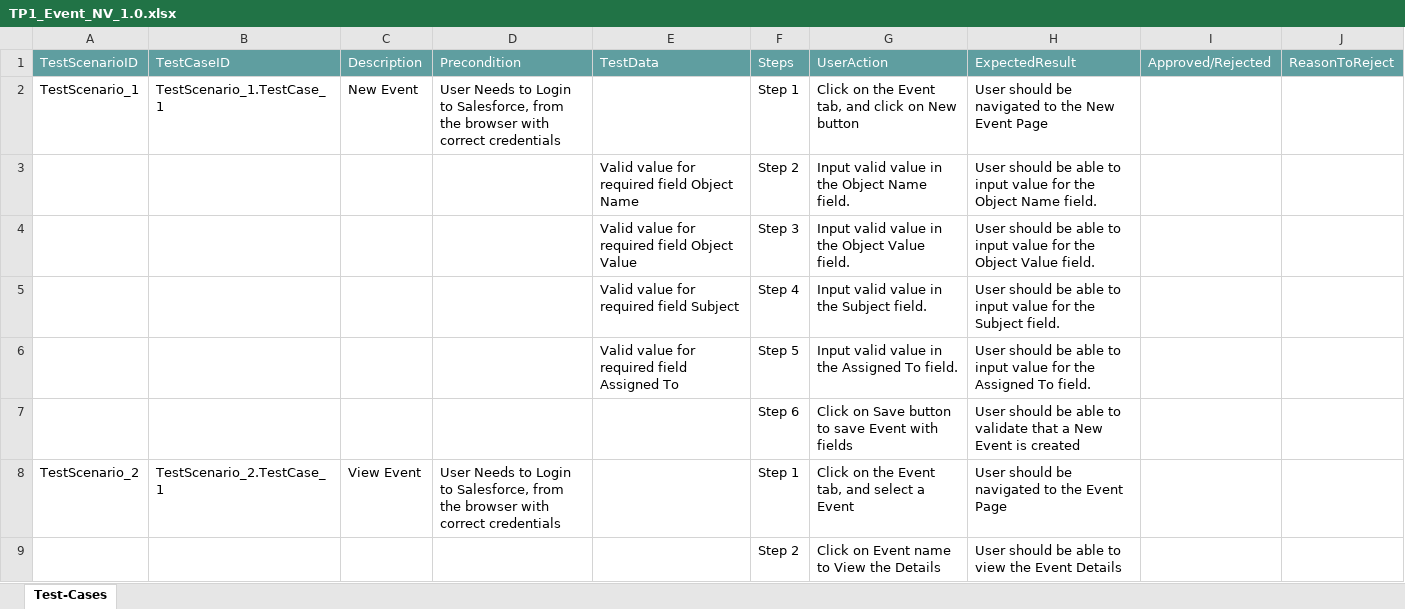
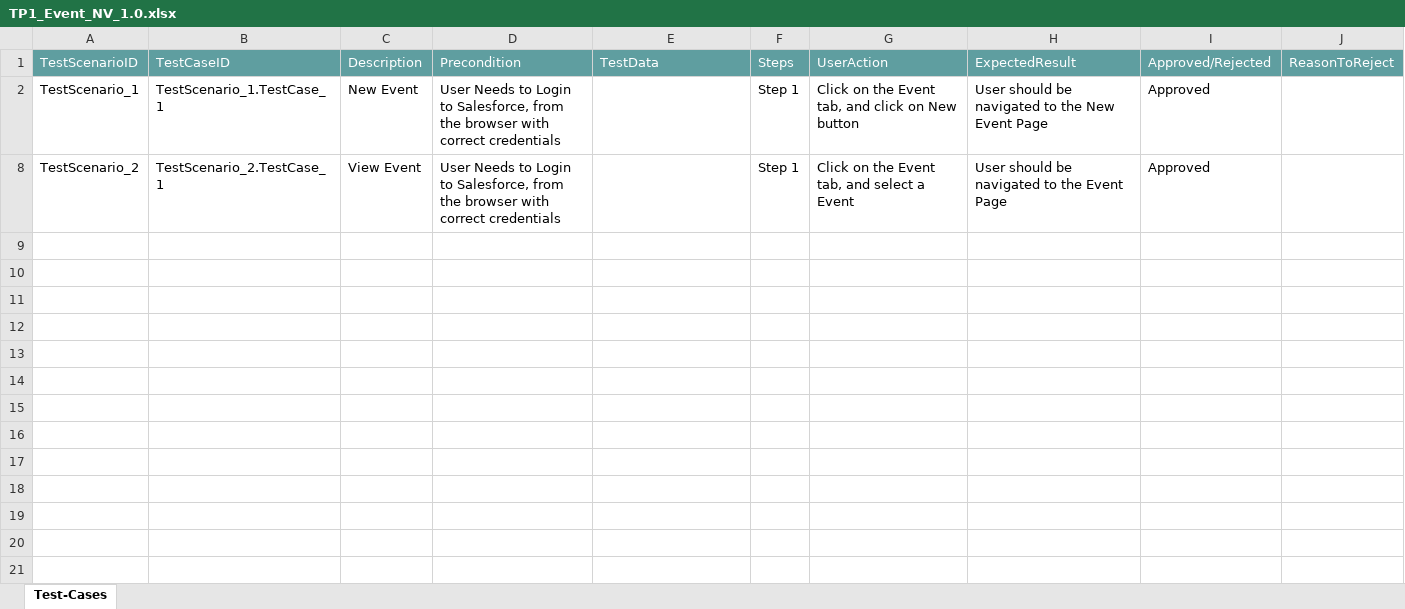
Before and after one commit to ShaikMohamedIrfan/Mobile_Flow_Test, an Excel workbook: TP1_Event_NV_1.0.xlsx, sheet Test-Cases, drawn as a sheet; values as stored, in another font and other column widths than the file's, no borders; table styles not drawn; the diff names each change by its address in the sheet, - before the commit and + after, or states it on an @@ line.

Commit message:
Add files via upload

```diff
--- a/TP1_Event_NV_1.0.xlsx (sheet Test-Cases)
+++ b/TP1_Event_NV_1.0.xlsx (sheet Test-Cases)
-I2: (empty)
+I2: Approved
@@ row 3 hidden:  |  |  |  | Valid value for required field Object Name | Step 2 | Input valid value in the Object Name field. | User should be able to input value for the Object Name field. @@
@@ row 4 hidden:  |  |  |  | Valid value for required field Object Value | Step 3 | Input valid value in the Object Value field. | User should be able to input value for the Object Value field. @@
@@ row 5 hidden:  |  |  |  | Valid value for required field Subject | Step 4 | Input valid value in the Subject field. | User should be able to input value for the Subject field. @@
@@ row 6 hidden:  |  |  |  | Valid value for required field Assigned To | Step 5 | Input valid value in the Assigned To field. | User should be able to input value for the Assigned To field. @@
@@ row 7 hidden:  |  |  |  |  | Step 6 | Click on Save button to save Event with fields | User should be able to validate that a New Event is created @@
-I8: (empty)
+I8: Approved
@@ row 9 hidden:  |  |  |  |  | Step 2 | Click on Event name to View the Details | User should be able to view the Event Details @@
```
